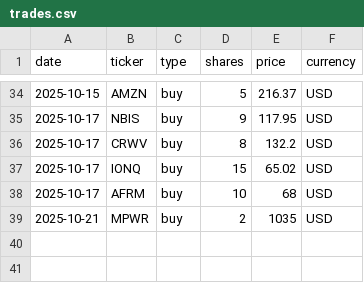
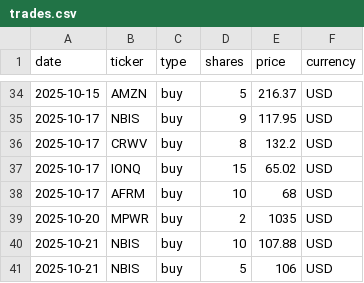
Before and after one commit to hayatonn/family_portfolio, a CSV file: portfolio/trades.csv, drawn as a sheet; only a part is shown, gaps mark what is left out.

Commit message:
Update trades.csv

```diff
--- a/portfolio/trades.csv
+++ b/portfolio/trades.csv
@@ -38,2 +38,4 @@
 2025-10-17,AFRM,buy,10,68,USD
-2025-10-21,MPWR,buy,2,1035,USD
+2025-10-20,MPWR,buy,2,1035,USD
+2025-10-21,NBIS,buy,10,107.88,USD
+2025-10-21,NBIS,buy,5,106,USD
```
